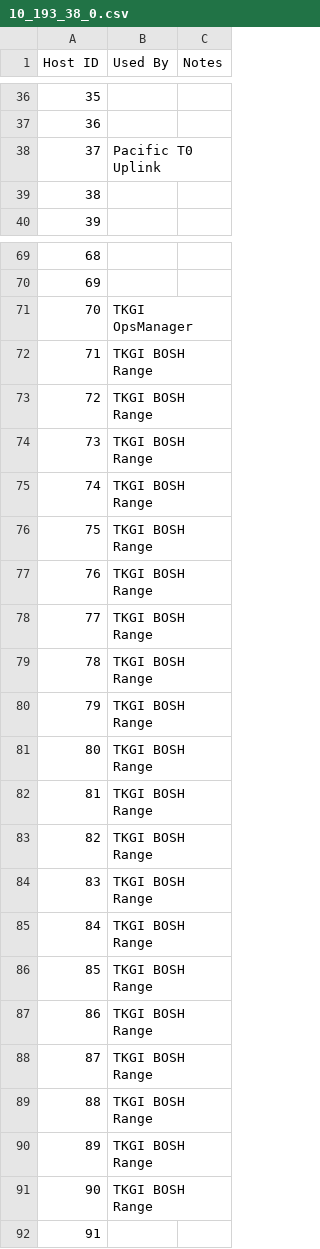
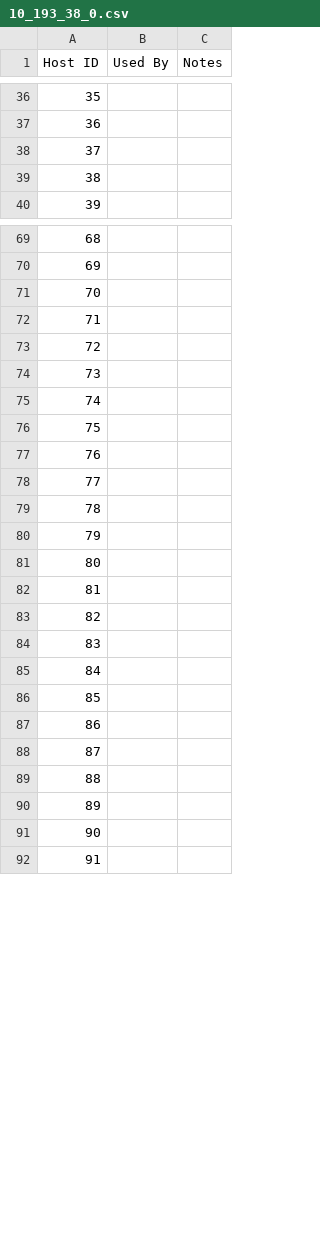
Before and after one commit to Tanzu-Solutions-Engineering/CaaSEnv, a CSV file: EnvironmentalInfo/10_193_38_0.csv, drawn as a sheet; only a part is shown, gaps mark what is left out; the diff covers the shown part only.

```diff
--- a/EnvironmentalInfo/10_193_38_0.csv
+++ b/EnvironmentalInfo/10_193_38_0.csv
@@ -37,3 +37,3 @@
 36,,
-37,Pacific T0 Uplink,
+37,,
 38,,
@@ -70,23 +70,23 @@
 69,,
-70,TKGI OpsManager,
-71,TKGI BOSH Range,
-72,TKGI BOSH Range,
-73,TKGI BOSH Range,
-74,TKGI BOSH Range,
-75,TKGI BOSH Range,
-76,TKGI BOSH Range,
-77,TKGI BOSH Range,
-78,TKGI BOSH Range,
-79,TKGI BOSH Range,
-80,TKGI BOSH Range,
-81,TKGI BOSH Range,
-82,TKGI BOSH Range,
-83,TKGI BOSH Range,
-84,TKGI BOSH Range,
-85,TKGI BOSH Range,
-86,TKGI BOSH Range,
-87,TKGI BOSH Range,
-88,TKGI BOSH Range,
-89,TKGI BOSH Range,
-90,TKGI BOSH Range,
+70,,
+71,,
+72,,
+73,,
+74,,
+75,,
+76,,
+77,,
+78,,
+79,,
+80,,
+81,,
+82,,
+83,,
+84,,
+85,,
+86,,
+87,,
+88,,
+89,,
+90,,
 91,,
```
Also changed, not shown: 71 edited cells elsewhere in this file, EnvironmentalInfo/10_193_39_0.csv, 1 other file.
